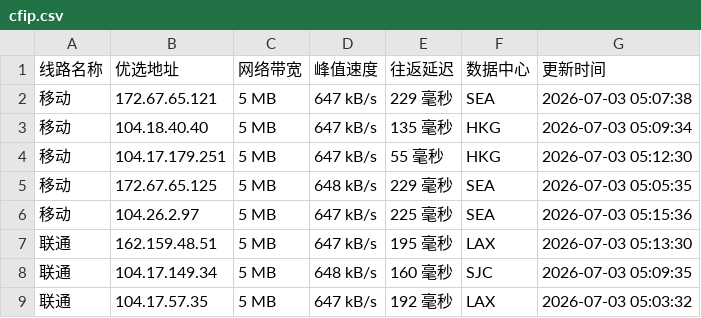
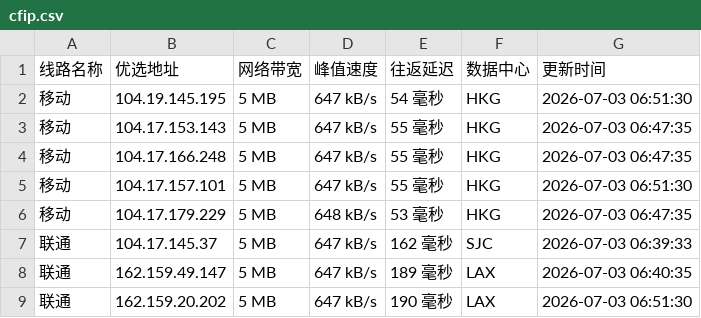
Before and after one commit to 748171997rui-afk/cfipyx, a CSV file: cfip.csv, drawn as a sheet; only a part is shown; the diff covers the shown part only.

```diff
--- a/cfip.csv
+++ b/cfip.csv
@@ -1,9 +1,9 @@
 线路名称,优选地址,网络带宽,峰值速度,往返延迟,数据中心,更新时间
-移动,172.67.65.121,5 MB,647 kB/s,229 毫秒,SEA,2026-07-03 05:07:38
-移动,104.18.40.40,5 MB,647 kB/s,135 毫秒,HKG,2026-07-03 05:09:34
-移动,104.17.179.251,5 MB,647 kB/s,55 毫秒,HKG,2026-07-03 05:12:30
-移动,172.67.65.125,5 MB,648 kB/s,229 毫秒,SEA,2026-07-03 05:05:35
-移动,104.26.2.97,5 MB,647 kB/s,225 毫秒,SEA,2026-07-03 05:15:36
-联通,162.159.48.51,5 MB,647 kB/s,195 毫秒,LAX,2026-07-03 05:13:30
-联通,104.17.149.34,5 MB,648 kB/s,160 毫秒,SJC,2026-07-03 05:09:35
-联通,104.17.57.35,5 MB,647 kB/s,192 毫秒,LAX,2026-07-03 05:03:32
+移动,104.19.145.195,5 MB,647 kB/s,54 毫秒,HKG,2026-07-03 06:51:30
+移动,104.17.153.143,5 MB,647 kB/s,55 毫秒,HKG,2026-07-03 06:47:35
+移动,104.17.166.248,5 MB,647 kB/s,55 毫秒,HKG,2026-07-03 06:47:35
+移动,104.17.157.101,5 MB,647 kB/s,55 毫秒,HKG,2026-07-03 06:51:30
+移动,104.17.179.229,5 MB,648 kB/s,53 毫秒,HKG,2026-07-03 06:47:35
+联通,104.17.145.37,5 MB,647 kB/s,162 毫秒,SJC,2026-07-03 06:39:33
+联通,162.159.49.147,5 MB,647 kB/s,189 毫秒,LAX,2026-07-03 06:40:35
+联通,162.159.20.202,5 MB,647 kB/s,190 毫秒,LAX,2026-07-03 06:51:30
```
Also changed, not shown: 22 edited cells elsewhere in this file, 1 other file.
